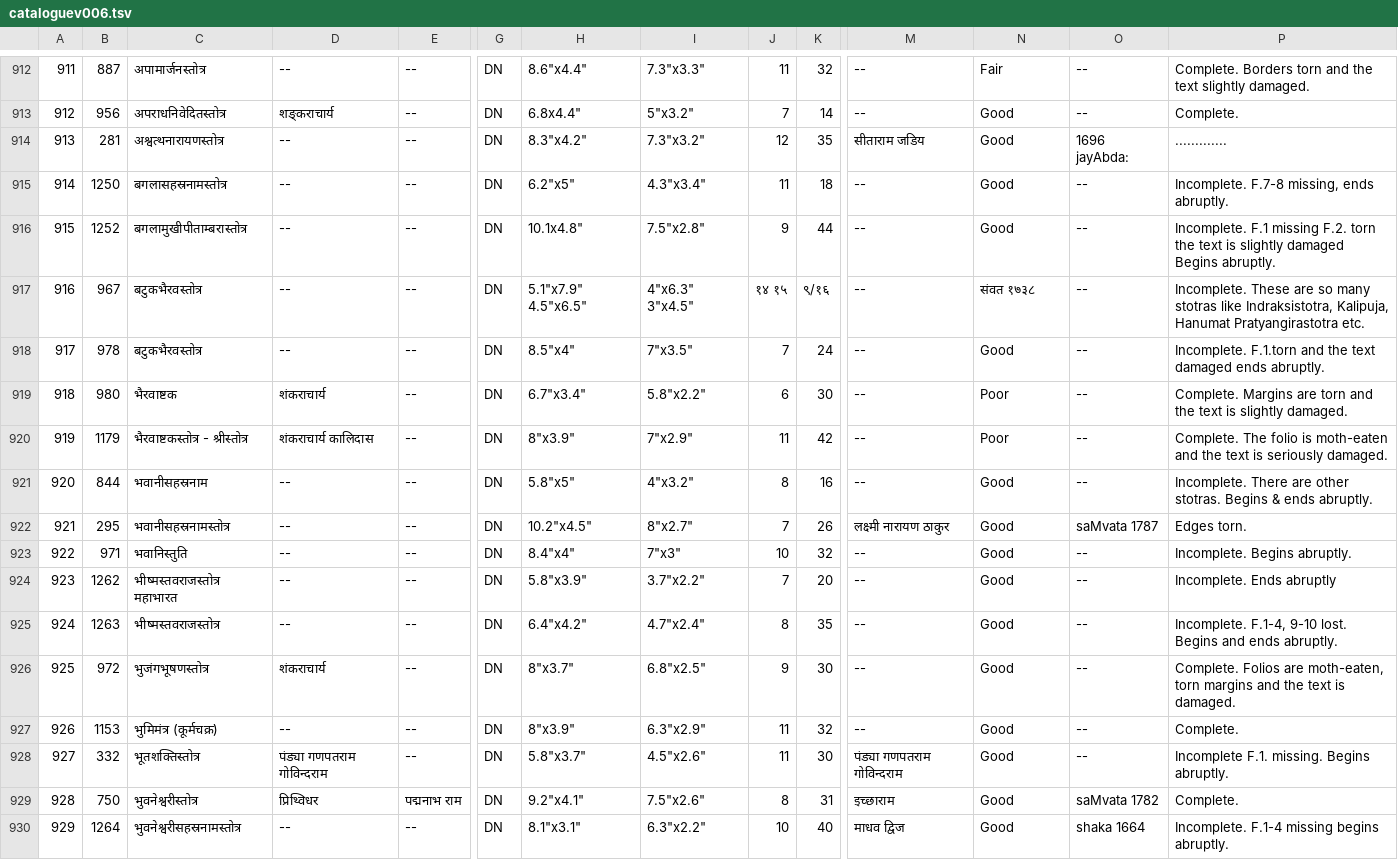
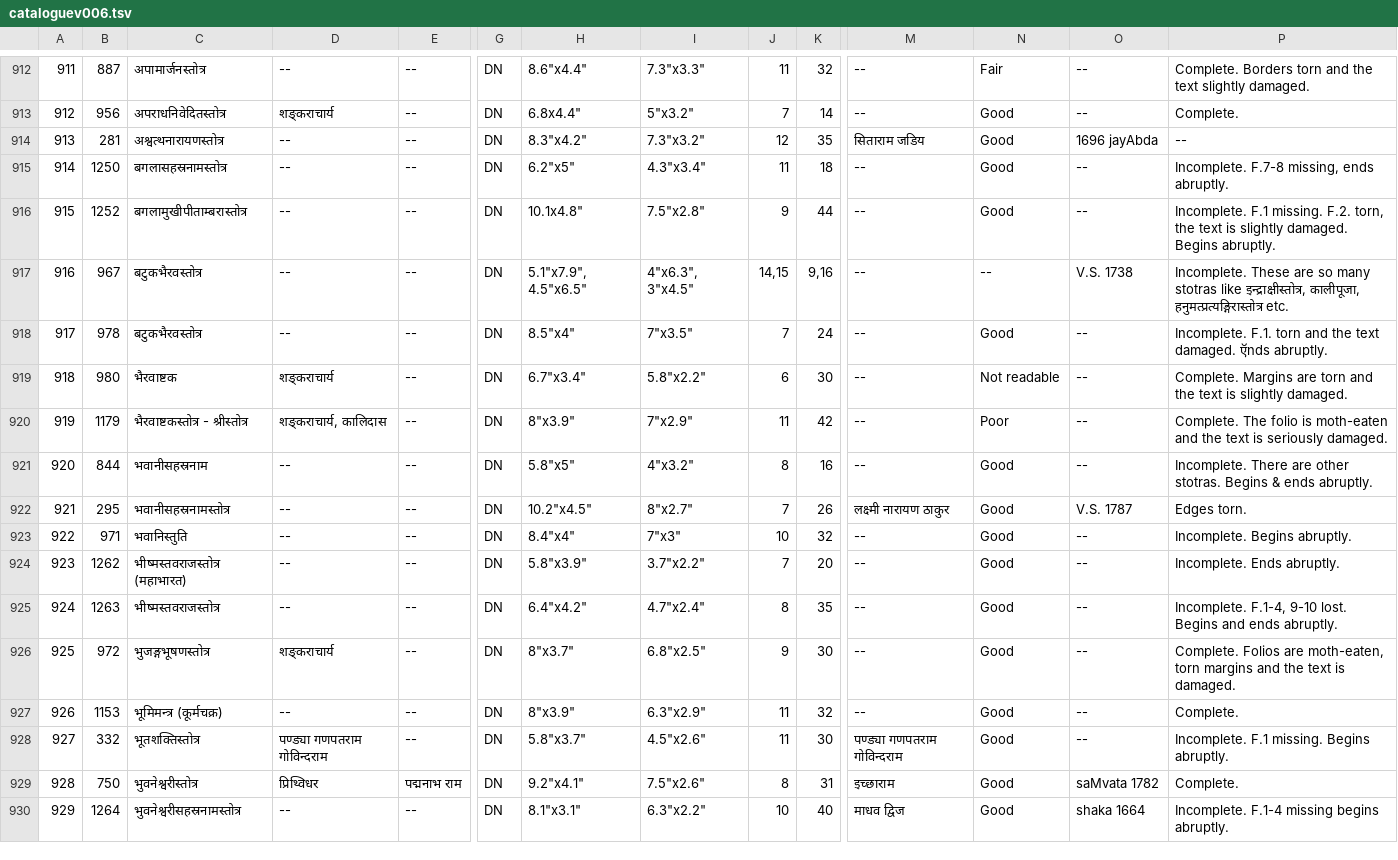
Before and after one commit to drdhaval2785/ChunilalGandhiVidyabhavan, a TSV file: derivedFiles/cataloguev006.tsv, drawn as a sheet; only a part is shown, gaps mark what is left out; the diff names each change by its address in the sheet, - before the commit and + after, or states it on an @@ line.

```diff
--- a/derivedFiles/cataloguev006.tsv
+++ b/derivedFiles/cataloguev006.tsv
-M914: सीताराम जडिय
+M914: सिताराम जडिय
-O914: 1696 jayAbda:
+O914: 1696 jayAbda
-P914: .............
+P914: --
-P916: Incomplete. F.1 missing F.2. torn the text is slightly damaged Begins abruptly.
+P916: Incomplete. F.1 missing. F.2. torn, the text is slightly damaged. Begins abruptly.
-H917: 5.1"x7.9" 4.5"x6.5"
+H917: 5.1"x7.9", 4.5"x6.5"
-I917: 4"x6.3" 3"x4.5"
+I917: 4"x6.3", 3"x4.5"
-J917: १४ १५
+J917: 14,15
-K917: ९/१६
+K917: 9,16
-N917: संवत १७३८
+N917: --
-O917: --
+O917: V.S. 1738
-P917: …stotras like Indraksistotra, Kalipuja, Hanumat Pratyangirastotra etc.
+P917: …stotras like इन्द्राक्षीस्तोत्र, कालीपूजा, हनुमत्प्रत्यङ्गिरास्तोत्र etc.
-P918: Incomplete. F.1.torn and the text damaged ends abruptly.
+P918: Incomplete. F.1. torn and the text damaged. ऍnds abruptly.
-D919: शंकराचार्य
+D919: शङ्कराचार्य
-N919: Poor
+N919: Not readable
-D920: शंकराचार्य कालिदास
+D920: शङ्कराचार्य, कालिदास
-O922: saMvata 1787
+O922: V.S. 1787
-C924: भीष्मस्तवराजस्तोत्र महाभारत
+C924: भीष्मस्तवराजस्तोत्र (महाभारत)
-P924: Incomplete. Ends abruptly
+P924: Incomplete. Ends abruptly.
-C926: भुजंगभूषणस्तोत्र
+C926: भुजङ्गभूषणस्तोत्र
-D926: शंकराचार्य
+D926: शङ्कराचार्य
-C927: भुमिमंत्र (कूर्मचक्र)
+C927: भूमिमन्त्र (कूर्मचक्र)
-D928: पंड्या गणपतराम गोविन्दराम
+D928: पण्ड्या गणपतराम गोविन्दराम
-M928: पंड्या गणपतराम गोविन्दराम
+M928: पण्ड्या गणपतराम गोविन्दराम
-P928: Incomplete F.1. missing. Begins abruptly.
+P928: Incomplete. F.1 missing. Begins abruptly.
```
Also changed, not shown: 1 other file.
